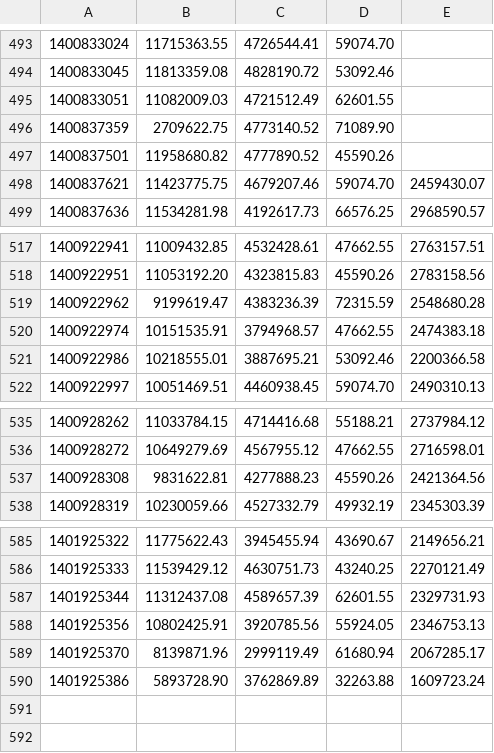
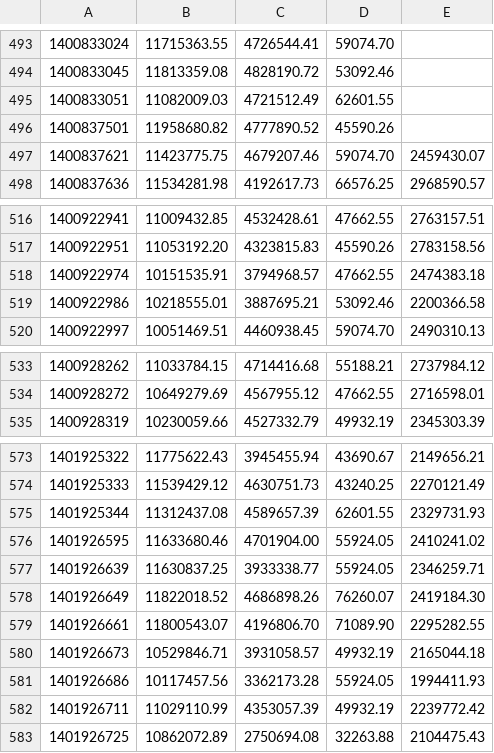
Before and after one commit to c9s/r3, a CSV file: bench_str.csv, drawn as a sheet; only a part is shown, gaps mark what is left out; the diff covers the shown part only.

Commit message:
clean up bench str

```diff
--- a/bench_str.csv
+++ b/bench_str.csv
@@ -495,3 +495,2 @@
 1400833051,11082009.03,4721512.49,62601.55
-1400837359,2709622.75,4773140.52,71089.90
 1400837501,11958680.82,4777890.52,45590.26
@@ -518,3 +517,2 @@
 1400922951,11053192.20,4323815.83,45590.26,2783158.56
-1400922962,9199619.47,4383236.39,72315.59,2548680.28
 1400922974,10151535.91,3794968.57,47662.55,2474383.18
@@ -536,3 +534,2 @@
 1400928272,10649279.69,4567955.12,47662.55,2716598.01
-1400928308,9831622.81,4277888.23,45590.26,2421364.56
 1400928319,10230059.66,4527332.79,49932.19,2345303.39
@@ -587,4 +575,9 @@
 1401925344,11312437.08,4589657.39,62601.55,2329731.93
-1401925356,10802425.91,3920785.56,55924.05,2346753.13
-1401925370,8139871.96,2999119.49,61680.94,2067285.17
-1401925386,5893728.90,3762869.89,32263.88,1609723.24
+1401926595,11633680.46,4701904.00,55924.05,2410241.02
+1401926639,11630837.25,3933338.77,55924.05,2346259.71
+1401926649,11822018.52,4686898.26,76260.07,2419184.30
+1401926661,11800543.07,4196806.70,71089.90,2295282.55
+1401926673,10529846.71,3931058.57,49932.19,2165044.18
+1401926686,10117457.56,3362173.28,55924.05,1994411.93
+1401926711,11029110.99,4353057.39,49932.19,2239772.42
+1401926725,10862072.89,2750694.08,32263.88,2104475.43
```
Also changed, not shown: 9 removed rows elsewhere in this file.
